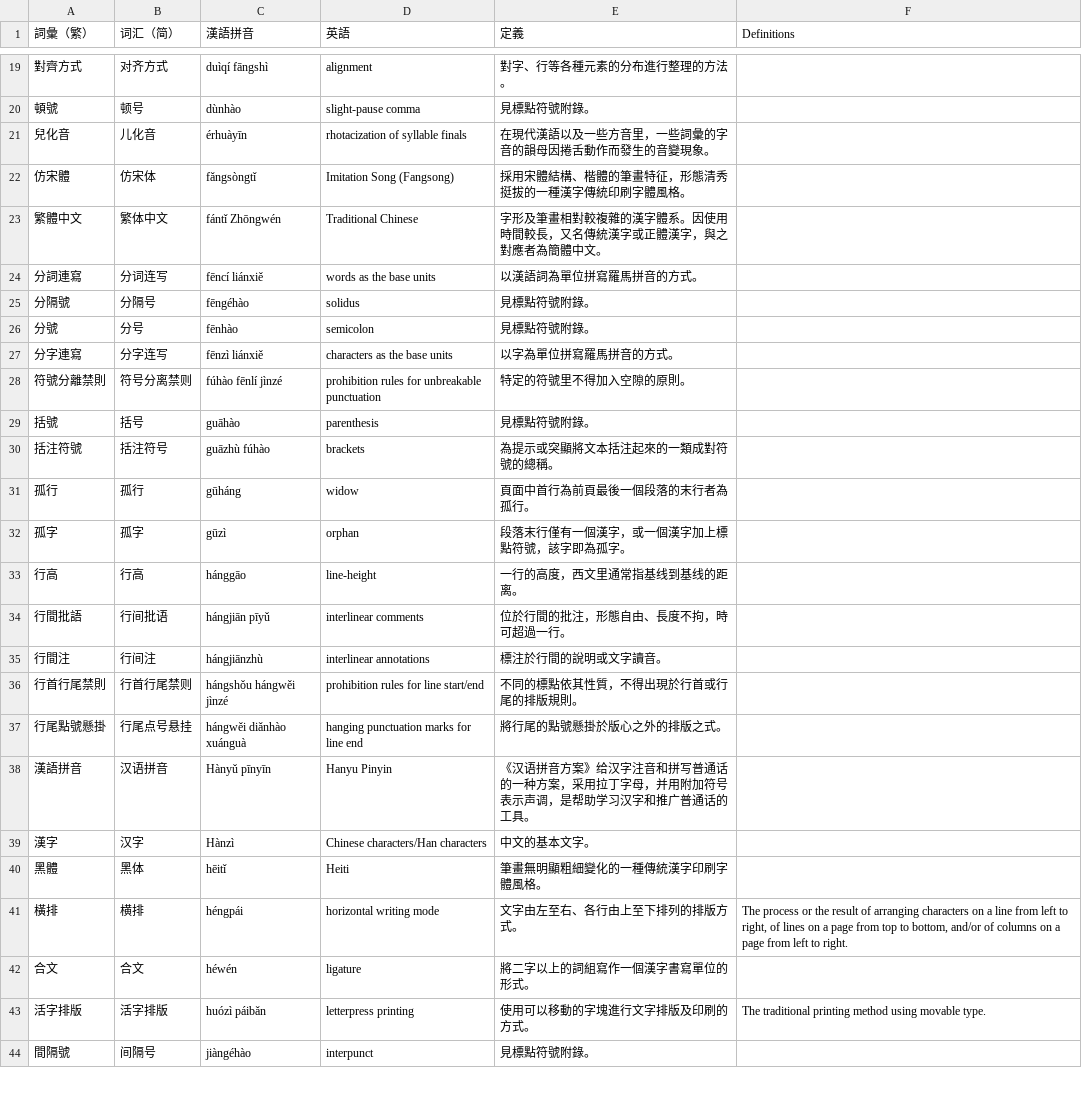
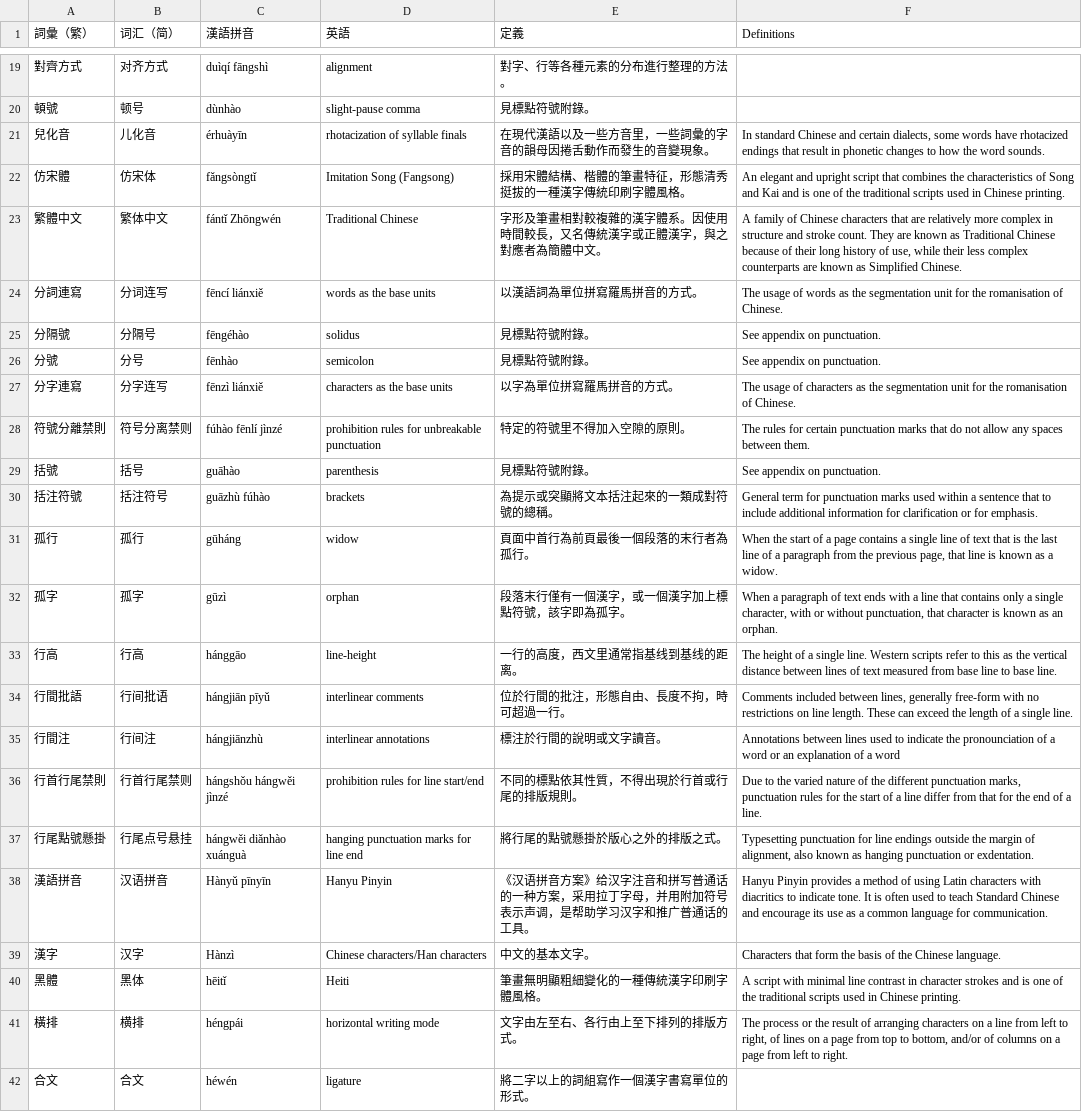
Before and after one commit to w3c/clreq, a CSV file: glossary-pinyin.csv, drawn as a sheet; only a part is shown, gaps mark what is left out; the shorter side is filled out with more unchanged rows; the diff names each change by its address in the sheet, - before the commit and + after, or states it on an @@ line.

Commit message:
Update translation entries 21-40 in glossary-pinyin.csv

```diff
--- a/glossary-pinyin.csv
+++ b/glossary-pinyin.csv
-F21 (Definitions): (empty)
+F21 (Definitions): In standard Chinese and certain dialects, some words have rhotacized endings that result in phonetic changes to how the word sounds.
-F22 (Definitions): (empty)
+F22 (Definitions): An elegant and upright script that combines the characteristics of Song and Kai and is one of the traditional scripts used in Chinese printing.
-F23 (Definitions): (empty)
+F23 (Definitions): A family of Chinese characters that are relatively more complex in structure and stroke count. They are known as Traditional Chinese because of their long history of use, while their less complex counterparts are known as Simplified Chinese.
-F24 (Definitions): (empty)
+F24 (Definitions): The usage of words as the segmentation unit for the romanisation of Chinese.
-F25:F26 (Definitions): (empty)
+F25:F26 (Definitions): See appendix on punctuation.
-F27 (Definitions): (empty)
+F27 (Definitions): The usage of characters as the segmentation unit for the romanisation of Chinese.
-F28 (Definitions): (empty)
+F28 (Definitions): The rules for certain punctuation marks that do not allow any spaces between them.
-F29 (Definitions): (empty)
+F29 (Definitions): See appendix on punctuation.
-F30 (Definitions): (empty)
+F30 (Definitions): General term for punctuation marks used within a sentence that to include additional information for clarification or for emphasis.
-F31 (Definitions): (empty)
+F31 (Definitions): When the start of a page contains a single line of text that is the last line of a paragraph from the previous page, that line is known as a widow.
-F32 (Definitions): (empty)
+F32 (Definitions): When a paragraph of text ends with a line that contains only a single character, with or without punctuation, that character is known as an orphan.
-F33 (Definitions): (empty)
+F33 (Definitions): The height of a single line. Western scripts refer to this as the vertical distance between lines of text measured from base line to base line.
-F34 (Definitions): (empty)
+F34 (Definitions): Comments included between lines, generally free-form with no restrictions on line length. These can exceed the length of a single line.
-F35 (Definitions): (empty)
+F35 (Definitions): Annotations between lines used to indicate the pronounciation of a word or an explanation of a word
-F36 (Definitions): (empty)
+F36 (Definitions): Due to the varied nature of the different punctuation marks, punctuation rules for the start of a line differ from that for the end of a line.
-F37 (Definitions): (empty)
+F37 (Definitions): Typesetting punctuation for line endings outside the margin of alignment, also known as hanging punctuation or exdentation.
-F38 (Definitions): (empty)
+F38 (Definitions): Hanyu Pinyin provides a method of using Latin characters with diacritics to indicate tone. It is often used to teach Standard Chinese and encourage its use as a common language for communication.
-F39 (Definitions): (empty)
+F39 (Definitions): Characters that form the basis of the Chinese language.
-F40 (Definitions): (empty)
+F40 (Definitions): A script with minimal line contrast in character strokes and is one of the traditional scripts used in Chinese printing.
```
